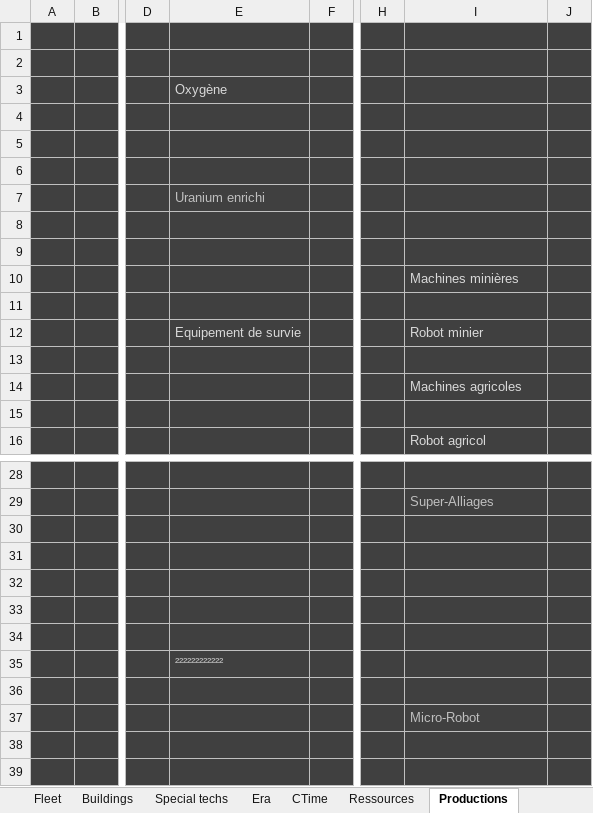
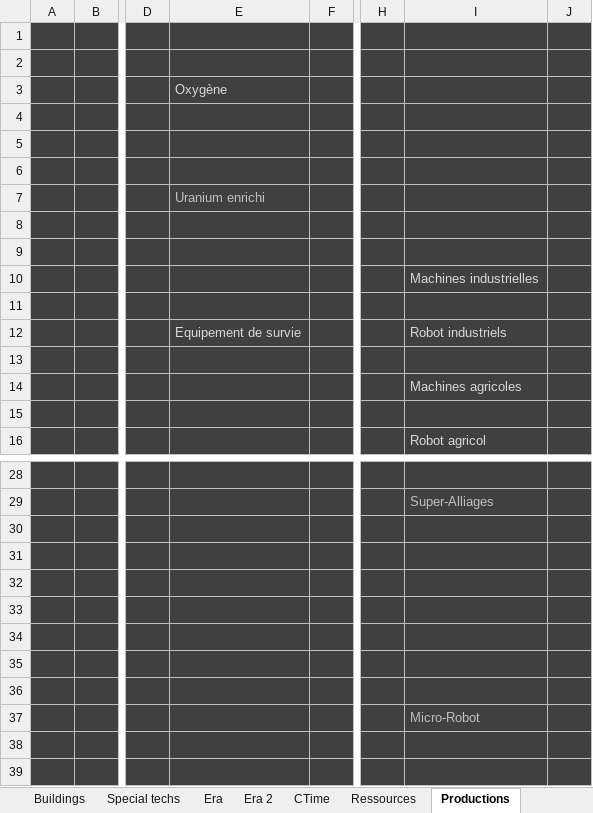
Before and after one commit to BFourquin/Thousand-Suns-Saga, an Excel workbook: TSS.xlsx, sheet Productions, drawn as a sheet; only a part is shown, gaps mark what is left out; values as stored, in another font and other column widths than the file's, no borders; charts and pictures not drawn; the diff names each change by its address in the sheet, - before the commit and + after, or states it on an @@ line.

```diff
--- a/TSS.xlsx (sheet Productions)
+++ b/TSS.xlsx (sheet Productions)
+sheet tab: Era 2
-I10: Machines minières
+I10: Machines industrielles
-I12: Robot minier
+I12: Robot industriels
-E35: ²²²²²²²²²²²²
+E35: (empty)
```
Also changed, not shown: sheet Resources, other sheet tabs, charts or pictures.
